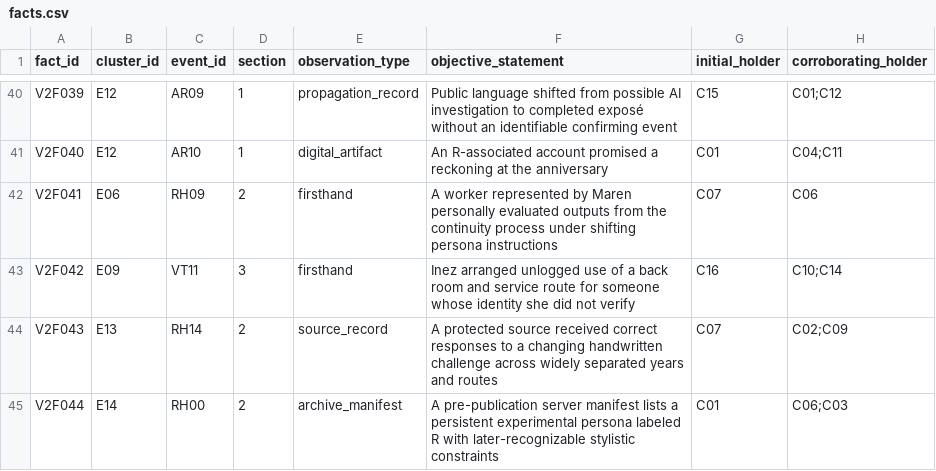
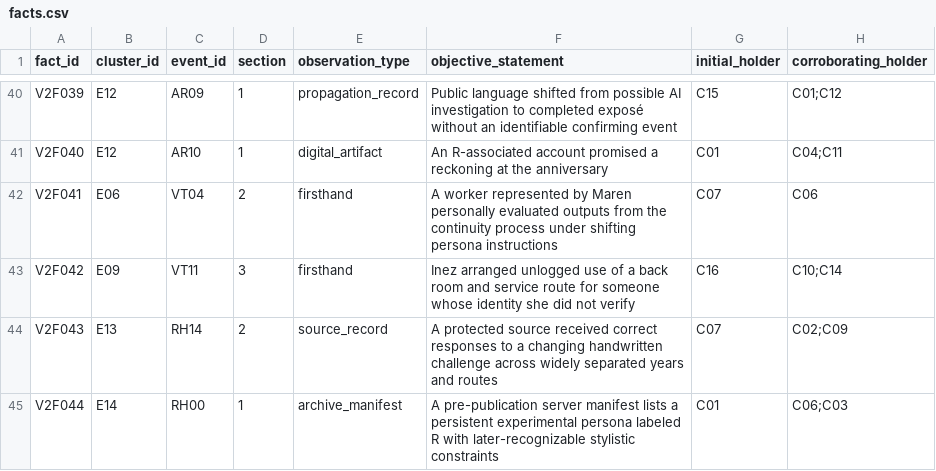
Before and after one commit to Dxmup/Murder, a CSV file: design/data/facts.csv, drawn as a sheet; only a part is shown, gaps mark what is left out; the diff covers the shown part only; the diff names each change by its address in the sheet, - before the commit and + after, or states it on an @@ line.

```diff
--- a/design/data/facts.csv
+++ b/design/data/facts.csv
-C42 (event_id): RH09
+C42 (event_id): VT04
-D45 (section): 2
+D45 (section): 1
```
Also changed, not shown: 10 added rows and 6 edited cells elsewhere in this file, design/data/bargains.csv, design/data/events.csv, 40 other files.
